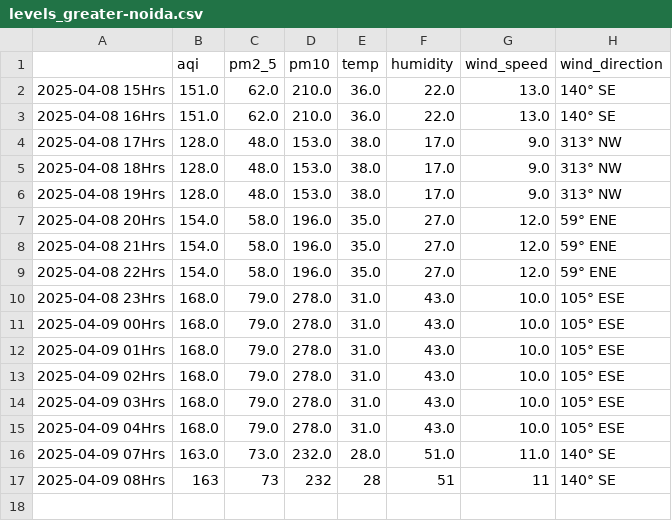
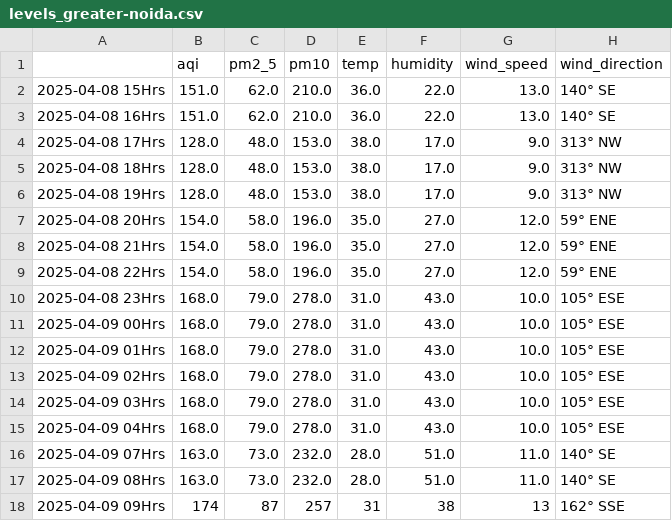
Before and after one commit to Prashant-Sharma-2056/Pollution-Tracker, a CSV file: levels_greater-noida.csv, drawn as a sheet.

```diff
--- a/levels_greater-noida.csv
+++ b/levels_greater-noida.csv
@@ -16,2 +16,3 @@
 2025-04-09 07Hrs,163.0,73.0,232.0,28.0,51.0,11.0,140° SE
-2025-04-09 08Hrs,163,73,232,28,51,11,140° SE
+2025-04-09 08Hrs,163.0,73.0,232.0,28.0,51.0,11.0,140° SE
+2025-04-09 09Hrs,174,87,257,31,38,13,162° SSE
```
Also changed, not shown: levels_hyderabad.csv, levels_kolkata.csv, 3 other files.
